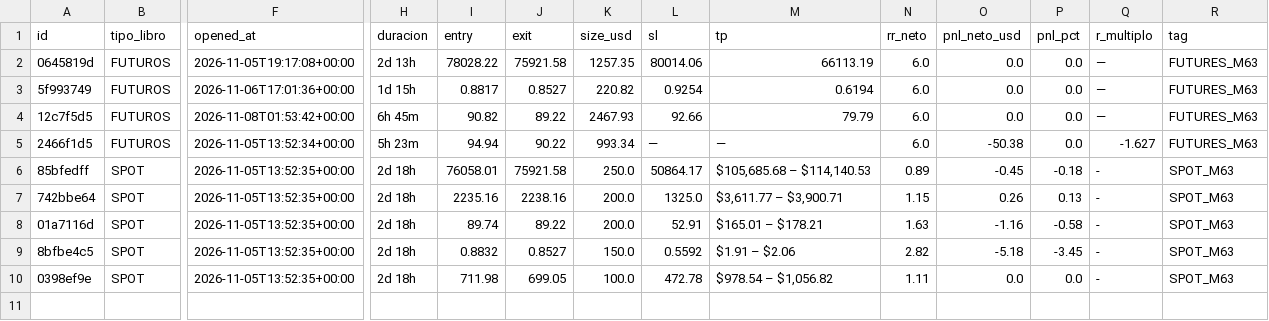
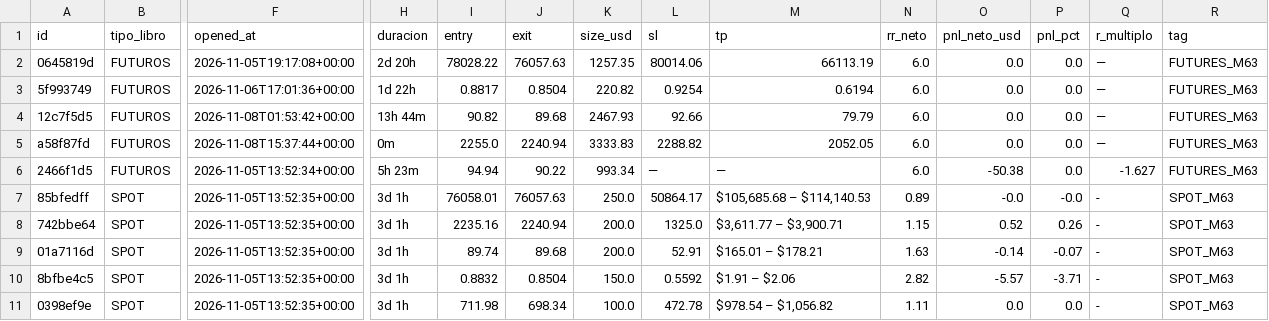
Before and after one commit to juanpabloruizru-boop/quant-arena, a CSV file: ledger/trades_statistical_log.csv, drawn as a sheet; only a part is shown, gaps mark what is left out; addresses are those after the commit; rows hold the shown columns only; the diff names each change by its address in the sheet, - before the commit and + after, or states it on an @@ line.

```diff
--- a/ledger/trades_statistical_log.csv
+++ b/ledger/trades_statistical_log.csv
-H2 (duracion): 2d 13h
+H2 (duracion): 2d 20h
-J2 (exit): 75921.58
+J2 (exit): 76057.63
-H3 (duracion): 1d 15h
+H3 (duracion): 1d 22h
-J3 (exit): 0.8527
+J3 (exit): 0.8504
-H4 (duracion): 6h 45m
+H4 (duracion): 13h 44m
-J4 (exit): 89.22
+J4 (exit): 89.68
+row 5: a58f87fd | FUTUROS | 2026-11-08T15:37:44+00:00 | 0m | 2255.0 | 2240.94 | 3333.83 | 2288.82 | 2052.05 | 6.0 | 0.0 | 0.0 | — | FUTURES_M63
-H7:H11 (duracion): 2d 18h
+H7:H11 (duracion): 3d 1h
-J7 (exit): 75921.58
+J7 (exit): 76057.63
-O7 (pnl_neto_usd): -0.45
+O7 (pnl_neto_usd): -0.0
-P7 (pnl_pct): -0.18
+P7 (pnl_pct): -0.0
-J8 (exit): 2238.16
+J8 (exit): 2240.94
-O8 (pnl_neto_usd): 0.26
+O8 (pnl_neto_usd): 0.52
-P8 (pnl_pct): 0.13
+P8 (pnl_pct): 0.26
-J9 (exit): 89.22
+J9 (exit): 89.68
-O9 (pnl_neto_usd): -1.16
+O9 (pnl_neto_usd): -0.14
-P9 (pnl_pct): -0.58
+P9 (pnl_pct): -0.07
-J10 (exit): 0.8527
+J10 (exit): 0.8504
-O10 (pnl_neto_usd): -5.18
+O10 (pnl_neto_usd): -5.57
-P10 (pnl_pct): -3.45
+P10 (pnl_pct): -3.71
-J11 (exit): 699.05
+J11 (exit): 698.34
```
Also changed, not shown: ledger/audit_futures.csv, ledger/audit_spot.csv, 4 other files.
